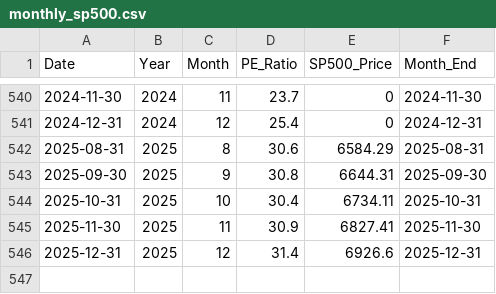
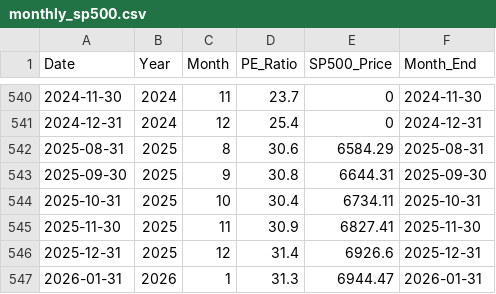
Before and after one commit to SC-SoftwareHS/market-cycle-tracker, a CSV file: data/monthly_sp500.csv, drawn as a sheet; only a part is shown, gaps mark what is left out; the diff names each change by its address in the sheet, - before the commit and + after, or states it on an @@ line.

```diff
--- a/data/monthly_sp500.csv
+++ b/data/monthly_sp500.csv
+row 547: 2026-01-31 | 2026 | 1 | 31.3 | 6944.47 | 2026-01-31
```
Also changed, not shown: data/weekly_sp500_2025.csv, 3 other files.
